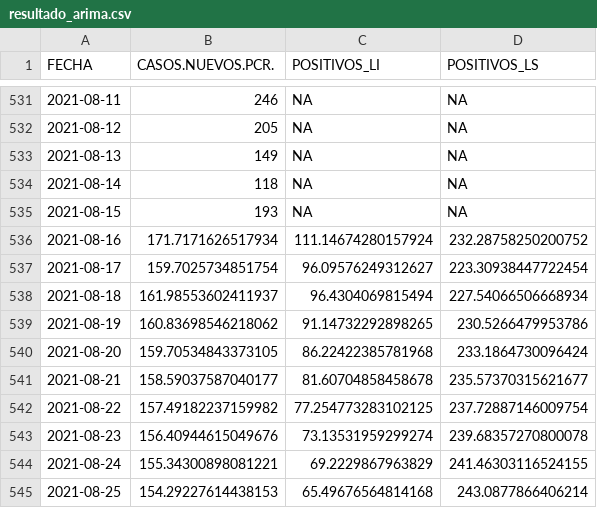
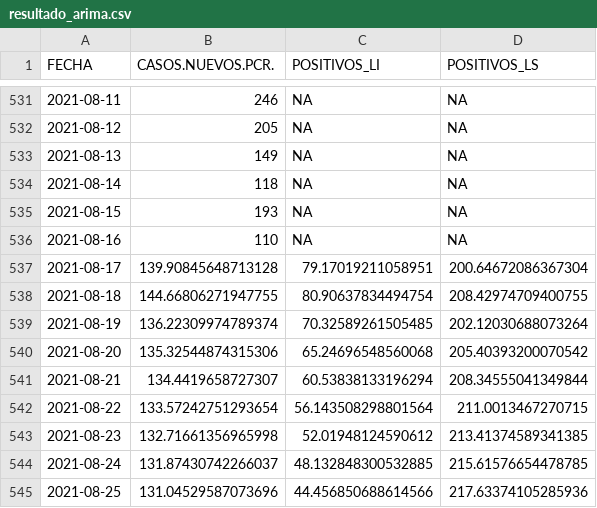
Before and after one commit to icane/covid19-rho, a CSV file: resultado_arima.csv, drawn as a sheet; only a part is shown, gaps mark what is left out; the diff covers the shown part only.

Commit message:
Actualizado a 18/08/2021

```diff
--- a/resultado_arima.csv
+++ b/resultado_arima.csv
@@ -535,11 +535,11 @@ FECHA,CASOS.NUEVOS.PCR.,POSITIVOS_LI,POSITIVOS_LS
 2021-08-15,193,NA,NA
-2021-08-16,171.7171626517934,111.14674280157924,232.28758250200752
-2021-08-17,159.7025734851754,96.09576249312627,223.30938447722454
-2021-08-18,161.98553602411937,96.4304069815494,227.54066506668934
-2021-08-19,160.83698546218062,91.14732292898265,230.5266479953786
-2021-08-20,159.70534843373105,86.22422385781968,233.1864730096424
-2021-08-21,158.59037587040177,81.60704858458678,235.57370315621677
-2021-08-22,157.49182237159982,77.254773283102125,237.72887146009754
-2021-08-23,156.40944615049676,73.13531959299274,239.68357270800078
-2021-08-24,155.34300898081221,69.2229867963829,241.46303116524155
-2021-08-25,154.29227614438153,65.49676564814168,243.0877866406214
+2021-08-16,110,NA,NA
+2021-08-17,139.90845648713128,79.17019211058951,200.64672086367304
+2021-08-18,144.66806271947755,80.90637834494754,208.42974709400755
+2021-08-19,136.22309974789374,70.32589261505485,202.12030688073264
+2021-08-20,135.32544874315306,65.24696548560068,205.40393200070542
+2021-08-21,134.4419658727307,60.53838133196294,208.34555041349844
+2021-08-22,133.57242751293654,56.143508298801564,211.0013467270715
+2021-08-23,132.71661356965998,52.01948124590612,213.41374589341385
+2021-08-24,131.87430742266037,48.132848300532885,215.61576654478785
+2021-08-25,131.04529587073696,44.456850688614566,217.63374105285936
```
Also changed, not shown: 1 added row and 12 edited cells elsewhere in this file.
